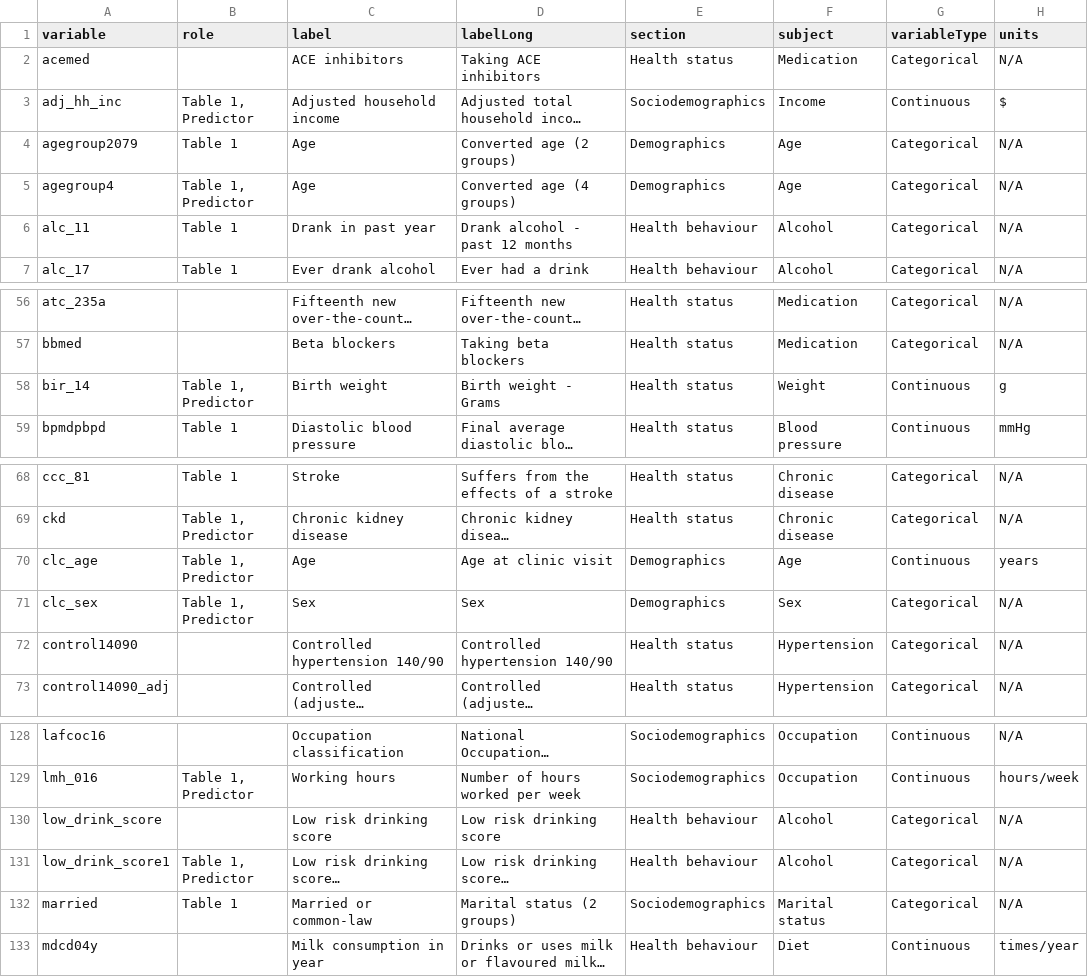
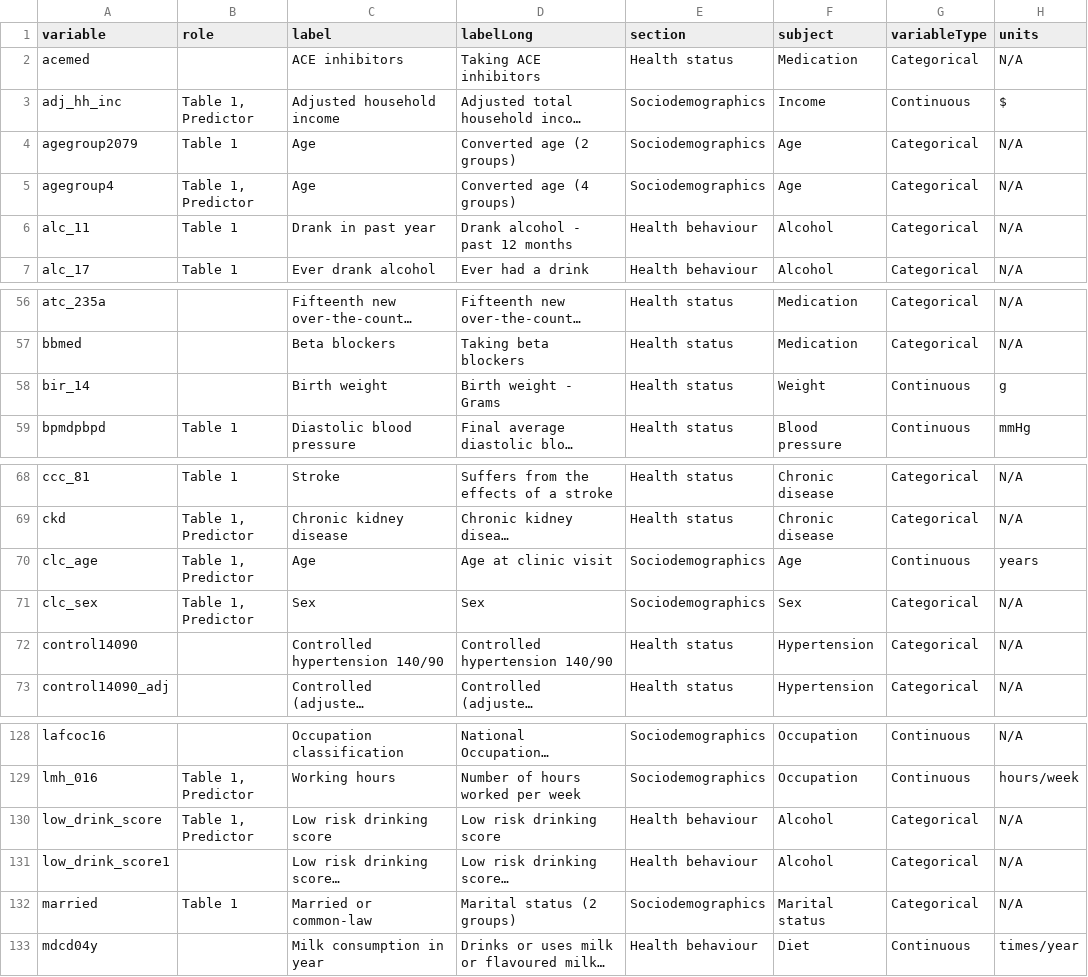
Before and after one commit to Big-Life-Lab/htnport, a CSV file: worksheets/variables.csv, drawn as a sheet; only a part is shown, gaps mark what is left out; long unchanged cells end in …; the diff names each change by its address in the sheet, - before the commit and + after, or states it on an @@ line.

Commit message:
Updated code and sheets from latest RDC visit.

```diff
--- a/worksheets/variables.csv
+++ b/worksheets/variables.csv
-E4:E5 (section): Demographics
+E4:E5 (section): Sociodemographics
-B58 (role): Table 1, Predictor
+B58 (role): (empty)
-E70:E71 (section): Demographics
+E70:E71 (section): Sociodemographics
-B130 (role): (empty)
+B130 (role): Table 1, Predictor
-B131 (role): Table 1, Predictor
+B131 (role): (empty)
```
Also changed, not shown: 1 other file.
